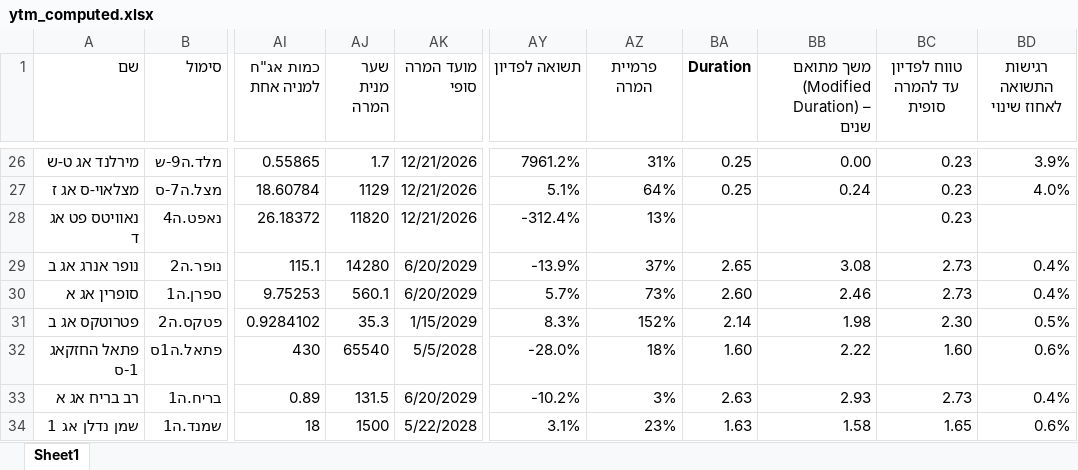
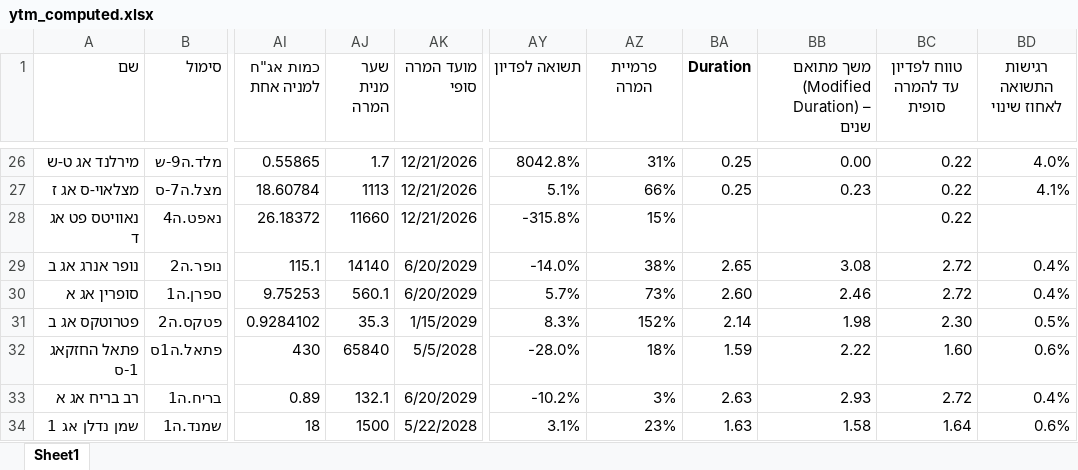
Before and after one commit to chen64-ux/tase-ytm-dashboard, an Excel workbook: ytm_computed.xlsx, sheet Sheet1, drawn as a sheet; only a part is shown, gaps mark what is left out; values as stored, in another font and other column widths than the file's, no borders; the diff covers the shown part only; the diff names each change by its address in the sheet, - before the commit and + after, or states it on an @@ line.

```diff
--- a/ytm_computed.xlsx (sheet Sheet1)
+++ b/ytm_computed.xlsx (sheet Sheet1)
-AY26 (תשואה לפדיון): 7961.2%
+AY26 (תשואה לפדיון): 8042.8%
-BC26:BC28 (טווח לפדיון עד להמרה סופית): 0.23
+BC26:BC28 (טווח לפדיון עד להמרה סופית): 0.22
-BD26 (רגישות התשואה לאחוז שינוי): 3.9%
+BD26 (רגישות התשואה לאחוז שינוי): 4.0%
-AJ27 (שער מנית המרה): 1129
+AJ27 (שער מנית המרה): 1113
-AZ27 (פרמיית המרה): 64%
+AZ27 (פרמיית המרה): 66%
-BB27: 0.24
+BB27: 0.23
-BD27 (רגישות התשואה לאחוז שינוי): 4.0%
+BD27 (רגישות התשואה לאחוז שינוי): 4.1%
-AJ28 (שער מנית המרה): 11820
+AJ28 (שער מנית המרה): 11660
-AY28 (תשואה לפדיון): -312.4%
+AY28 (תשואה לפדיון): -315.8%
-AZ28 (פרמיית המרה): 13%
+AZ28 (פרמיית המרה): 15%
-AJ29 (שער מנית המרה): 14280
+AJ29 (שער מנית המרה): 14140
-AY29 (תשואה לפדיון): -13.9%
+AY29 (תשואה לפדיון): -14.0%
-AZ29 (פרמיית המרה): 37%
+AZ29 (פרמיית המרה): 38%
-BC29:BC30 (טווח לפדיון עד להמרה סופית): 2.73
+BC29:BC30 (טווח לפדיון עד להמרה סופית): 2.72
-AJ32 (שער מנית המרה): 65540
+AJ32 (שער מנית המרה): 65840
-BA32 (Duration): 1.60
+BA32 (Duration): 1.59
-AJ33 (שער מנית המרה): 131.5
+AJ33 (שער מנית המרה): 132.1
-BC33 (טווח לפדיון עד להמרה סופית): 2.73
+BC33 (טווח לפדיון עד להמרה סופית): 2.72
-BC34 (טווח לפדיון עד להמרה סופית): 1.65
+BC34 (טווח לפדיון עד להמרה סופית): 1.64
```
Also changed, not shown: 60 edited cells elsewhere in this sheet, 3 other files.
